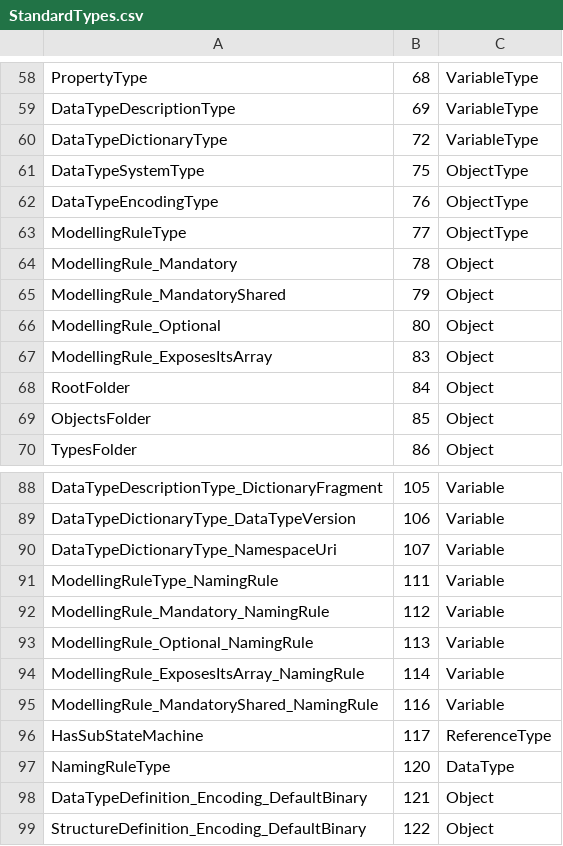
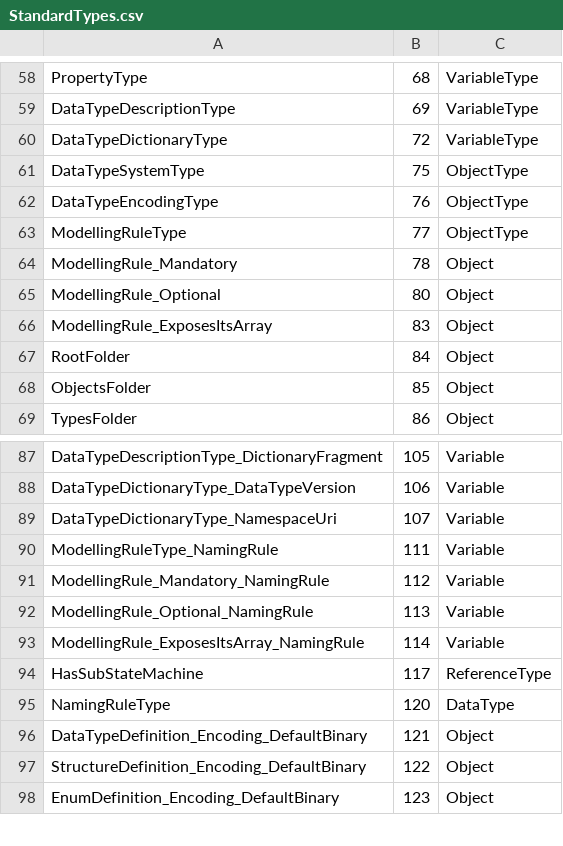
Before and after one commit to OPCFoundation/UA-ModelCompiler, a CSV file: ModelCompiler/Design.v104/StandardTypes.csv, drawn as a sheet; only a part is shown, gaps mark what is left out; the shorter side is filled out with more unchanged rows; the diff names each change by its address in the sheet, - before the commit and + after, or states it on an @@ line.

```diff
--- a/ModelCompiler/Design.v104/StandardTypes.csv
+++ b/ModelCompiler/Design.v104/StandardTypes.csv
-row 65: ModellingRule_MandatoryShared | 79 | Object
-row 95: ModellingRule_MandatoryShared_NamingRule | 116 | Variable
```
Also changed, not shown: 4 other files.
